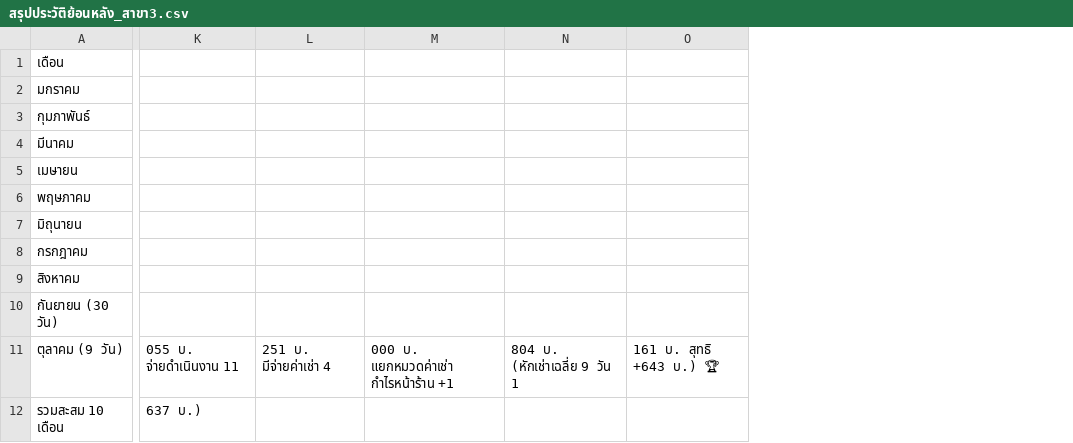
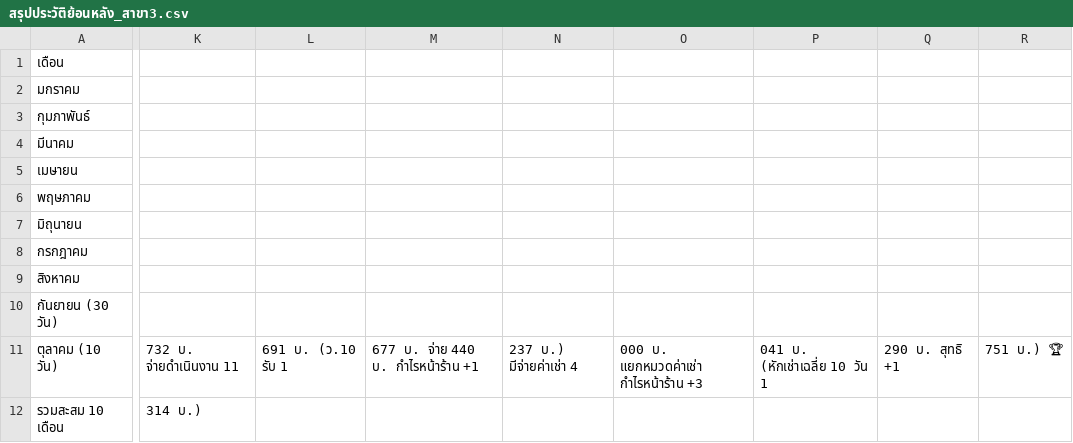
Before and after one commit to dewsun8-18/dew, a CSV file: สรุปประวัติย้อนหลัง_สาขา3.csv, drawn as a sheet; only a part is shown, gaps mark what is left out; removed rows and columns are numbered as before the commit, all else as after; rows hold the shown columns only; the diff covers the shown part only; the diff names each change by its address in the sheet, - before the commit and + after, or states it on an @@ line.

Commit message:
feat: update สรุปประวัติย้อนหลัง_สาขา3.csv for Day 10 (10 Oct 2569)

```diff
--- a/สรุปประวัติย้อนหลัง_สาขา3.csv
+++ b/สรุปประวัติย้อนหลัง_สาขา3.csv
-column K, row 12: 637 บ.)
-column L, empty
-column M, empty
-column N, empty
-column O, empty
+column K, row 12: 314 บ.)
+column L, empty
+column M, empty
+column N, empty
+column O, empty
+column P, empty
+column Q, empty
+column R, empty
-row 11: ตุลาคม (9 วัน) | 055 บ. จ่ายดำเนินงาน 11 | 251 บ. มีจ่ายค่าเช่า 4 | 000 บ. แยกหมวดค่าเช่า กำไรหน้าร้าน +1 | 804 บ. (หักเช่าเฉลี่ย 9 วัน 1 | 161 บ. สุทธิ +643 บ.) 🏆
+row 11: ตุลาคม (10 วัน) | 732 บ. จ่ายดำเนินงาน 11 | 691 บ. (ว.10 รับ 1 | 677 บ. จ่าย 440 บ. กำไรหน้าร้าน +1 | 237 บ.) มีจ่ายค่าเช่า 4 | 000 บ. แยกหมวดค่าเช่า กำไรหน้าร้าน +3 | 041 บ. (หักเช่าเฉลี่ย 10 วัน 1 | 290 บ. สุทธิ +1 | 751 บ.) 🏆
```
Also changed, not shown: 7 edited cells elsewhere in this file.
